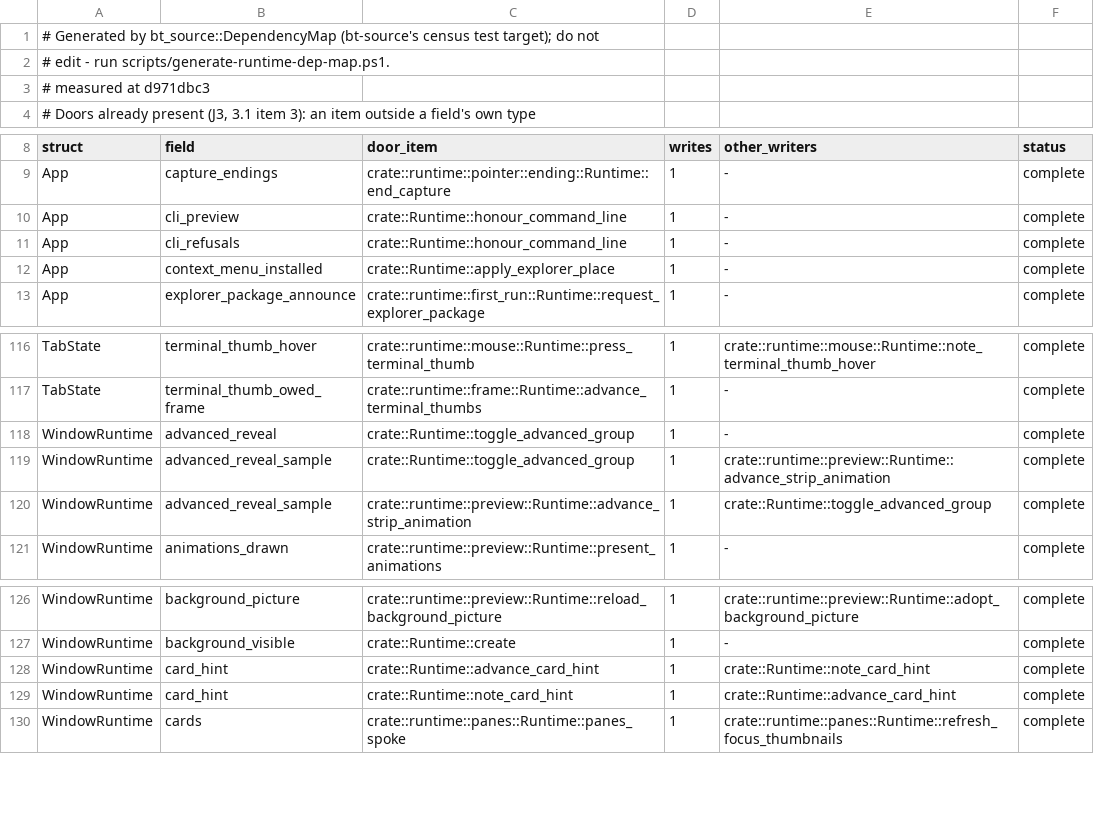
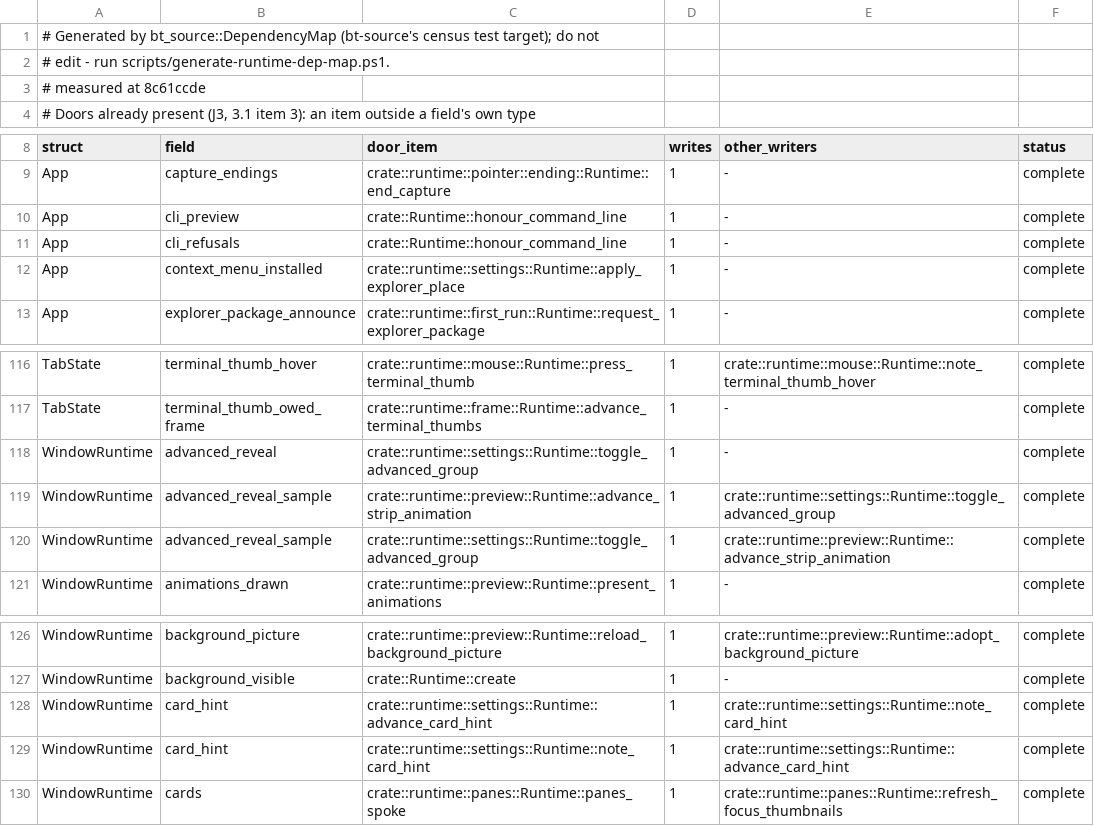
Before and after one commit to lulu-loopp/folio-terminal, a TSV file: docs/plans/design/runtime-dep-map/doors.tsv, drawn as a sheet; only a part is shown, gaps mark what is left out.

```diff
--- a/docs/plans/design/runtime-dep-map/doors.tsv
+++ b/docs/plans/design/runtime-dep-map/doors.tsv
@@ -2,3 +2,3 @@
 # edit - run scripts/generate-runtime-dep-map.ps1.
-# measured at d971dbc3
+# measured at 8c61ccde
 # Doors already present (J3, 3.1 item 3): an item outside a field's own type
@@ -11,3 +11,3 @@ App	cli_preview	crate::Runtime::honour_command_line	1	-	complete
 App	cli_refusals	crate::Runtime::honour_command_line	1	-	complete
-App	context_menu_installed	crate::Runtime::apply_explorer_place	1	-	complete
+App	context_menu_installed	crate::runtime::settings::Runtime::apply_explorer_place	1	-	complete
 App	explorer_package_announce	crate::runtime::first_run::Runtime::request_explorer_package	1	-	complete
@@ -117,5 +117,5 @@ TabState	terminal_thumb_hover	crate::runtime::mouse::Runtime::press_terminal_thu
 TabState	terminal_thumb_owed_frame	crate::runtime::frame::Runtime::advance_terminal_thumbs	1	-	complete
-WindowRuntime	advanced_reveal	crate::Runtime::toggle_advanced_group	1	-	complete
-WindowRuntime	advanced_reveal_sample	crate::Runtime::toggle_advanced_group	1	crate::runtime::preview::Runtime::advance_strip_animation	complete
-WindowRuntime	advanced_reveal_sample	crate::runtime::preview::Runtime::advance_strip_animation	1	crate::Runtime::toggle_advanced_group	complete
+WindowRuntime	advanced_reveal	crate::runtime::settings::Runtime::toggle_advanced_group	1	-	complete
+WindowRuntime	advanced_reveal_sample	crate::runtime::preview::Runtime::advance_strip_animation	1	crate::runtime::settings::Runtime::toggle_advanced_group	complete
+WindowRuntime	advanced_reveal_sample	crate::runtime::settings::Runtime::toggle_advanced_group	1	crate::runtime::preview::Runtime::advance_strip_animation	complete
 WindowRuntime	animations_drawn	crate::runtime::preview::Runtime::present_animations	1	-	complete
@@ -127,4 +127,4 @@ WindowRuntime	background_picture	crate::runtime::preview::Runtime::reload_backgr
 WindowRuntime	background_visible	crate::Runtime::create	1	-	complete
-WindowRuntime	card_hint	crate::Runtime::advance_card_hint	1	crate::Runtime::note_card_hint	complete
-WindowRuntime	card_hint	crate::Runtime::note_card_hint	1	crate::Runtime::advance_card_hint	complete
+WindowRuntime	card_hint	crate::runtime::settings::Runtime::advance_card_hint	1	crate::runtime::settings::Runtime::note_card_hint	complete
+WindowRuntime	card_hint	crate::runtime::settings::Runtime::note_card_hint	1	crate::runtime::settings::Runtime::advance_card_hint	complete
 WindowRuntime	cards	crate::runtime::panes::Runtime::panes_spoke	1	crate::runtime::panes::Runtime::refresh_focus_thumbnails	complete
```
Also changed, not shown: docs/plans/design/runtime-dep-map/fields.tsv, docs/plans/design/runtime-dep-map/unclassified.tsv, 3 other files.
